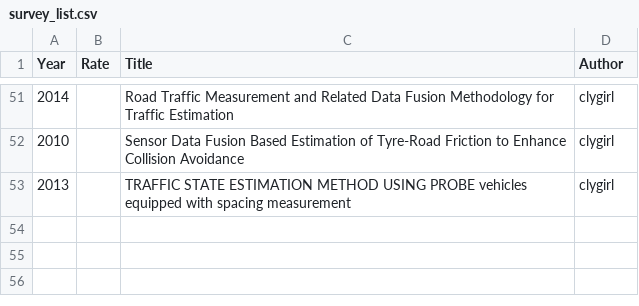
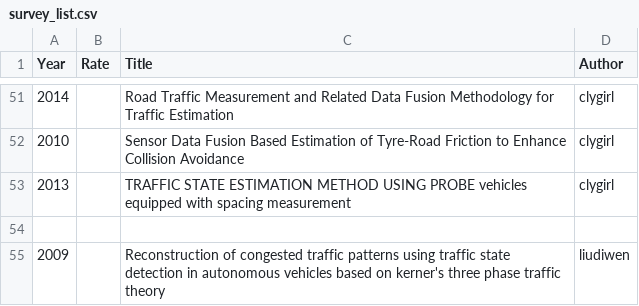
Before and after one commit to Saber1992/avip_ITS, a CSV file: survey_list.csv, drawn as a sheet; only a part is shown, gaps mark what is left out.

Commit message:
liudiwen dajiangyou de

```diff
--- a/survey_list.csv
+++ b/survey_list.csv
@@ -53 +53,3 @@ Year,Rate,Title,Author
 2013,,TRAFFIC STATE ESTIMATION METHOD USING PROBE vehicles equipped with spacing measurement,clygirl
+,,,
+2009,,Reconstruction of congested traffic patterns using traffic state detection in autonomous vehicles based on kerner's three phase traffic theory,liudiwen
```
